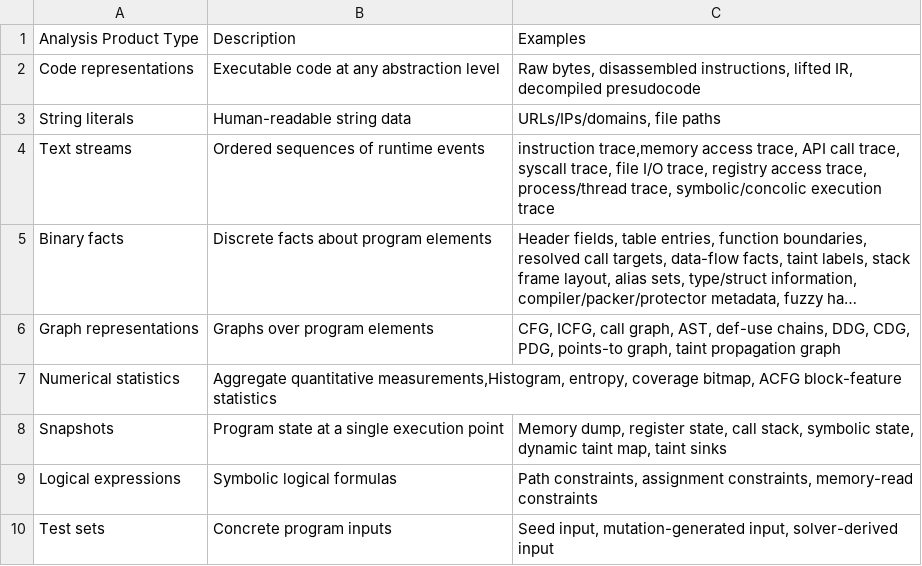
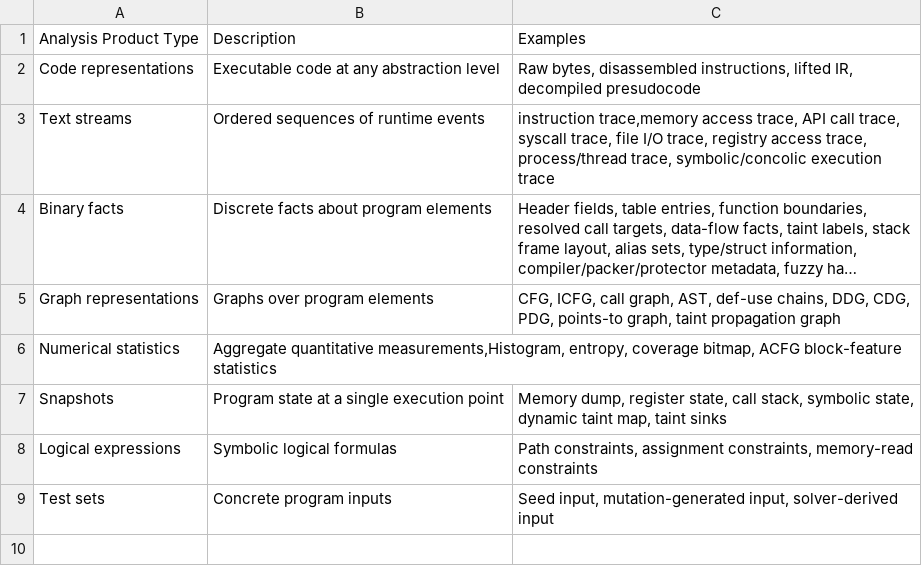
Before and after one commit to KwonYuJeong00/sok-web, a CSV file: source/taxonomy definitions/artifact_class.csv, drawn as a sheet; long unchanged cells end in …; the diff names each change by its address in the sheet, - before the commit and + after, or states it on an @@ line.

```diff
--- a/source/taxonomy definitions/artifact_class.csv
+++ b/source/taxonomy definitions/artifact_class.csv
-row 3: String literals | Human-readable string data | URLs/IPs/domains, file paths
```
Also changed, not shown: source/ai_pipeline_final_sheet.csv, 4 other files.
